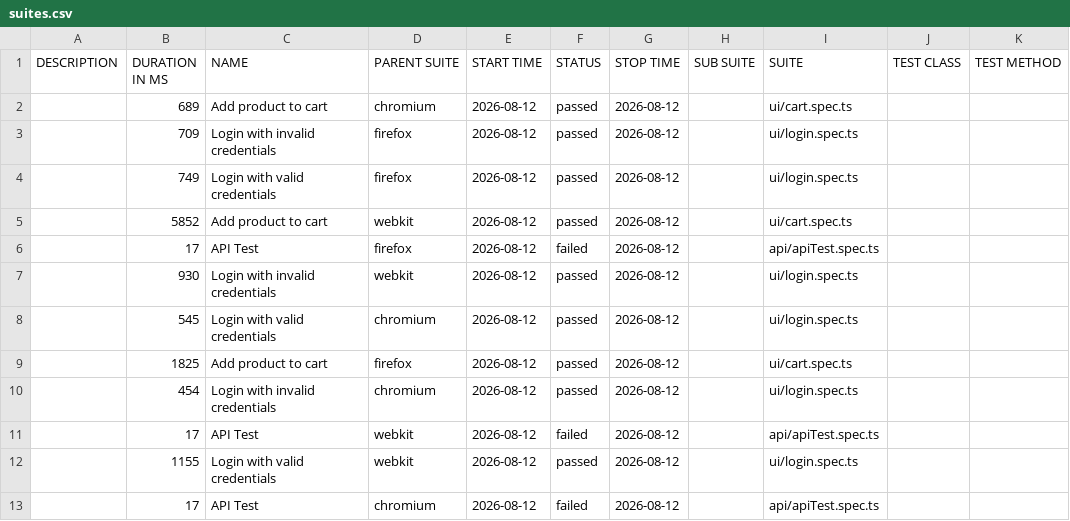
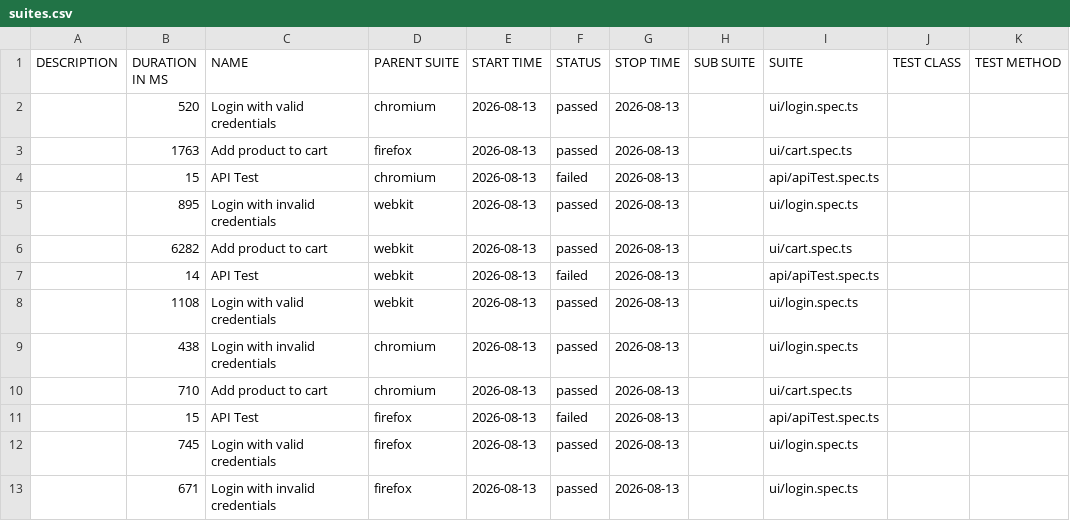
Before and after one commit to Ash-leyPereira/playwright-ts-framework, a CSV file: data/suites.csv, drawn as a sheet.

```diff
--- a/data/suites.csv
+++ b/data/suites.csv
@@ -1,13 +1,13 @@
 "DESCRIPTION","DURATION IN MS","NAME","PARENT SUITE","START TIME","STATUS","STOP TIME","SUB SUITE","SUITE","TEST CLASS","TEST METHOD"
-"","689","Add product to cart","chromium","2026-08-12","passed","2026-08-12","","ui/cart.spec.ts","",""
-"","709","Login with invalid credentials","firefox","2026-08-12","passed","2026-08-12","","ui/login.spec.ts","",""
-"","749","Login with valid credentials","firefox","2026-08-12","passed","2026-08-12","","ui/login.spec.ts","",""
-"","5852","Add product to cart","webkit","2026-08-12","passed","2026-08-12","","ui/cart.spec.ts","",""
-"","17","API Test","firefox","2026-08-12","failed","2026-08-12","","api/apiTest.spec.ts","",""
-"","930","Login with invalid credentials","webkit","2026-08-12","passed","2026-08-12","","ui/login.spec.ts","",""
-"","545","Login with valid credentials","chromium","2026-08-12","passed","2026-08-12","","ui/login.spec.ts","",""
-"","1825","Add product to cart","firefox","2026-08-12","passed","2026-08-12","","ui/cart.spec.ts","",""
-"","454","Login with invalid credentials","chromium","2026-08-12","passed","2026-08-12","","ui/login.spec.ts","",""
-"","17","API Test","webkit","2026-08-12","failed","2026-08-12","","api/apiTest.spec.ts","",""
-"","1155","Login with valid credentials","webkit","2026-08-12","passed","2026-08-12","","ui/login.spec.ts","",""
-"","17","API Test","chromium","2026-08-12","failed","2026-08-12","","api/apiTest.spec.ts","",""
+"","520","Login with valid credentials","chromium","2026-08-13","passed","2026-08-13","","ui/login.spec.ts","",""
+"","1763","Add product to cart","firefox","2026-08-13","passed","2026-08-13","","ui/cart.spec.ts","",""
+"","15","API Test","chromium","2026-08-13","failed","2026-08-13","","api/apiTest.spec.ts","",""
+"","895","Login with invalid credentials","webkit","2026-08-13","passed","2026-08-13","","ui/login.spec.ts","",""
+"","6282","Add product to cart","webkit","2026-08-13","passed","2026-08-13","","ui/cart.spec.ts","",""
+"","14","API Test","webkit","2026-08-13","failed","2026-08-13","","api/apiTest.spec.ts","",""
+"","1108","Login with valid credentials","webkit","2026-08-13","passed","2026-08-13","","ui/login.spec.ts","",""
+"","438","Login with invalid credentials","chromium","2026-08-13","passed","2026-08-13","","ui/login.spec.ts","",""
+"","710","Add product to cart","chromium","2026-08-13","passed","2026-08-13","","ui/cart.spec.ts","",""
+"","15","API Test","firefox","2026-08-13","failed","2026-08-13","","api/apiTest.spec.ts","",""
+"","745","Login with valid credentials","firefox","2026-08-13","passed","2026-08-13","","ui/login.spec.ts","",""
+"","671","Login with invalid credentials","firefox","2026-08-13","passed","2026-08-13","","ui/login.spec.ts","",""
```
Also changed, not shown: 53 other files.
